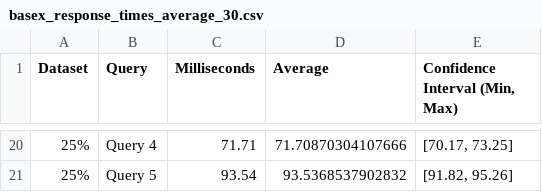
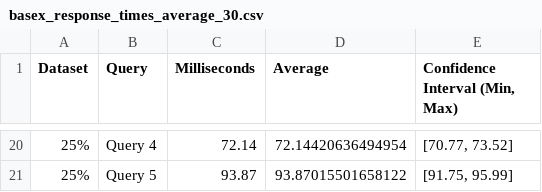
Before and after one commit to Gianniz03/UBO-DB2, a CSV file: BaseX/ResponseTimes/basex_response_times_average_30.csv, drawn as a sheet; only a part is shown, gaps mark what is left out; the diff covers the shown part only.

```diff
--- a/BaseX/ResponseTimes/basex_response_times_average_30.csv
+++ b/BaseX/ResponseTimes/basex_response_times_average_30.csv
@@ -20,2 +20,2 @@ Dataset,Query,Milliseconds,Average,"Confidence Interval (Min, Max)"
-25%,Query 4,71.71,71.70870304107666,"[70.17, 73.25]"
-25%,Query 5,93.54,93.5368537902832,"[91.82, 95.26]"
+25%,Query 4,72.14,72.14420636494954,"[70.77, 73.52]"
+25%,Query 5,93.87,93.87015501658122,"[91.75, 95.99]"
```
Also changed, not shown: 18 added rows and 18 removed rows elsewhere in this file, BaseX/ResponseTimes/basex_response_times_first_execution.csv, Neo4j/ResponseTimes/neo4j_response_times_average_30.csv, 13 other files.
